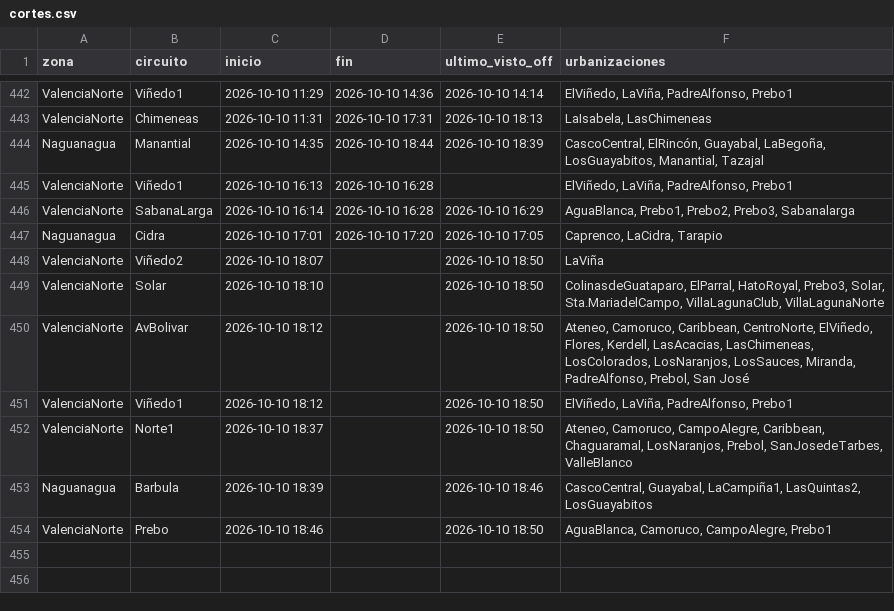
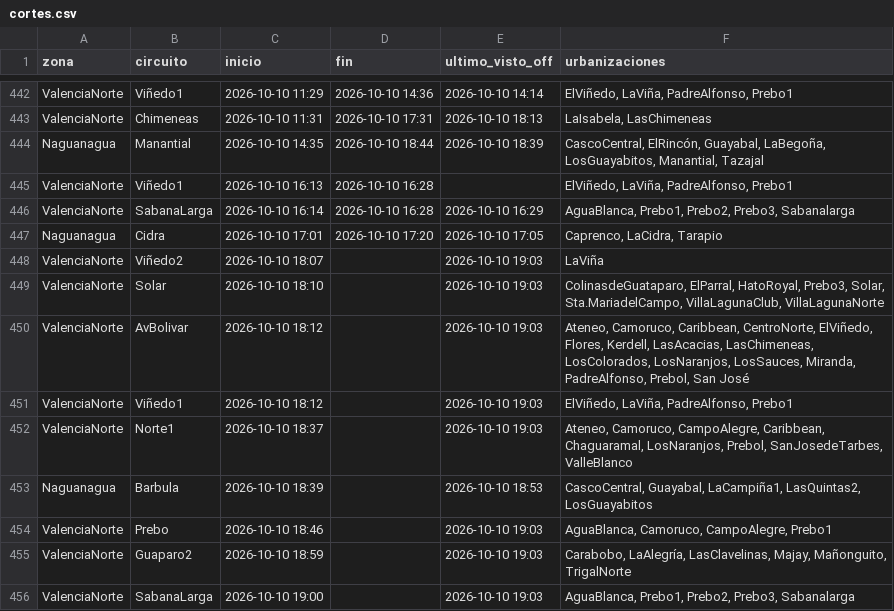
Before and after one commit to ricardotester12-glitch/cortes-luz-valencia, a CSV file: data/cortes.csv, drawn as a sheet; only a part is shown, gaps mark what is left out.

```diff
--- a/data/cortes.csv
+++ b/data/cortes.csv
@@ -447,8 +447,10 @@ ValenciaNorte,SabanaLarga,2026-10-10 16:14,2026-10-10 16:28,2026-10-10 16:29,"Ag
 Naguanagua,Cidra,2026-10-10 17:01,2026-10-10 17:20,2026-10-10 17:05,"Caprenco, LaCidra, Tarapio"
-ValenciaNorte,Viñedo2,2026-10-10 18:07,,2026-10-10 18:50,LaViña
-ValenciaNorte,Solar,2026-10-10 18:10,,2026-10-10 18:50,"ColinasdeGuataparo, ElParral, HatoRoyal, Prebo3, Solar, Sta.MariadelCampo, VillaLagunaClub, VillaLagunaNorte"
-ValenciaNorte,AvBolivar,2026-10-10 18:12,,2026-10-10 18:50,"Ateneo, Camoruco, Caribbean, CentroNorte, ElViñedo, Flores, Kerdell, LasAcacias, LasChimeneas, LosColorados, LosNaranjos, LosSauces, Miranda, PadreAlfonso, Prebol, San José"
-ValenciaNorte,Viñedo1,2026-10-10 18:12,,2026-10-10 18:50,"ElViñedo, LaViña, PadreAlfonso, Prebo1"
-ValenciaNorte,Norte1,2026-10-10 18:37,,2026-10-10 18:50,"Ateneo, Camoruco, CampoAlegre, Caribbean, Chaguaramal, LosNaranjos, Prebol, SanJosedeTarbes, ValleBlanco"
-Naguanagua,Barbula,2026-10-10 18:39,,2026-10-10 18:46,"CascoCentral, Guayabal, LaCampiña1, LasQuintas2, LosGuayabitos"
-ValenciaNorte,Prebo,2026-10-10 18:46,,2026-10-10 18:50,"AguaBlanca, Camoruco, CampoAlegre, Prebo1"
+ValenciaNorte,Viñedo2,2026-10-10 18:07,,2026-10-10 19:03,LaViña
+ValenciaNorte,Solar,2026-10-10 18:10,,2026-10-10 19:03,"ColinasdeGuataparo, ElParral, HatoRoyal, Prebo3, Solar, Sta.MariadelCampo, VillaLagunaClub, VillaLagunaNorte"
+ValenciaNorte,AvBolivar,2026-10-10 18:12,,2026-10-10 19:03,"Ateneo, Camoruco, Caribbean, CentroNorte, ElViñedo, Flores, Kerdell, LasAcacias, LasChimeneas, LosColorados, LosNaranjos, LosSauces, Miranda, PadreAlfonso, Prebol, San José"
+ValenciaNorte,Viñedo1,2026-10-10 18:12,,2026-10-10 19:03,"ElViñedo, LaViña, PadreAlfonso, Prebo1"
+ValenciaNorte,Norte1,2026-10-10 18:37,,2026-10-10 19:03,"Ateneo, Camoruco, CampoAlegre, Caribbean, Chaguaramal, LosNaranjos, Prebol, SanJosedeTarbes, ValleBlanco"
+Naguanagua,Barbula,2026-10-10 18:39,,2026-10-10 18:53,"CascoCentral, Guayabal, LaCampiña1, LasQuintas2, LosGuayabitos"
+ValenciaNorte,Prebo,2026-10-10 18:46,,2026-10-10 19:03,"AguaBlanca, Camoruco, CampoAlegre, Prebo1"
+ValenciaNorte,Guaparo2,2026-10-10 18:59,,2026-10-10 19:03,"Carabobo, LaAlegría, LasClavelinas, Majay, Mañonguito, TrigalNorte"
+ValenciaNorte,SabanaLarga,2026-10-10 19:00,,2026-10-10 19:03,"AguaBlanca, Prebo1, Prebo2, Prebo3, Sabanalarga"
```
Also changed, not shown: data/reportes.csv, 1 other file.
